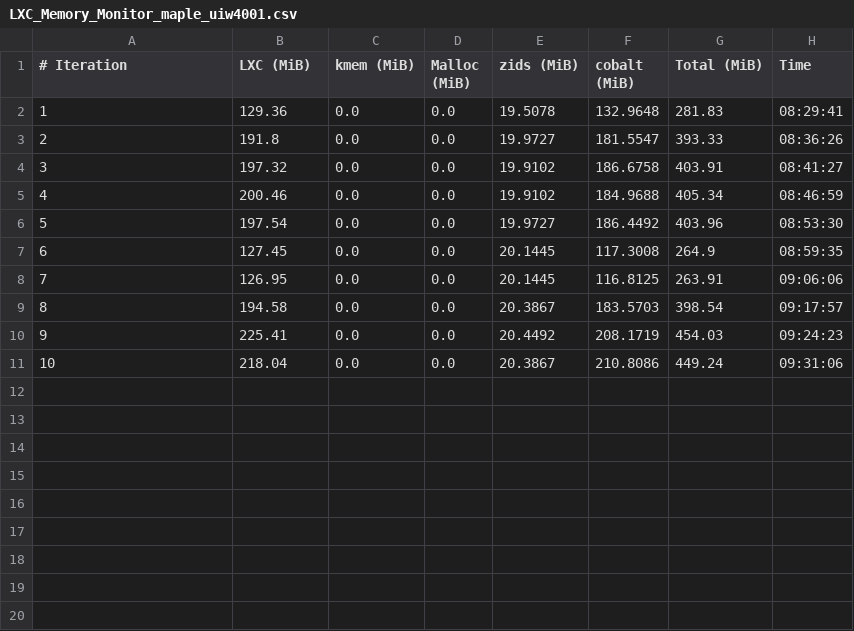
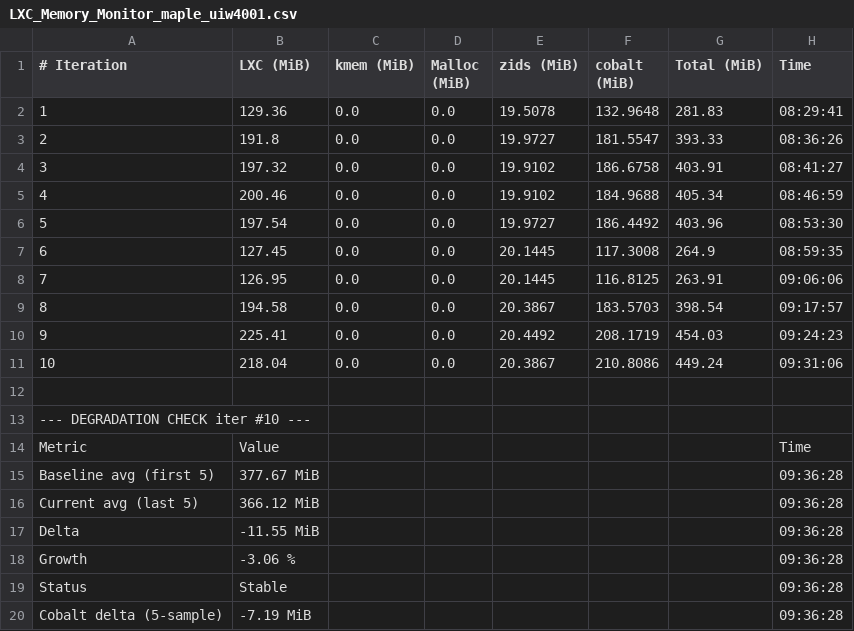
Before and after one commit to josebarba-bit/Parser, a CSV file: test_results/memory_leaks/LXC_Memory_Monitor_maple_uiw4001.csv, drawn as a sheet.

Commit message:
chore: update memory leak + comparison results [2026-08-13 09:36:35]

```diff
--- a/test_results/memory_leaks/LXC_Memory_Monitor_maple_uiw4001.csv
+++ b/test_results/memory_leaks/LXC_Memory_Monitor_maple_uiw4001.csv
@@ -11 +11,10 @@
 10,218.04,0.0,0.0,20.3867,210.8086,449.24,09:31:06
+
+--- DEGRADATION CHECK  iter #10 ---,,,,,,,
+Metric,Value,,,,,,Time
+Baseline avg (first 5),377.67 MiB,,,,,,09:36:28
+Current avg (last 5),366.12 MiB,,,,,,09:36:28
+Delta,-11.55 MiB,,,,,,09:36:28
+Growth,-3.06 %,,,,,,09:36:28
+Status,Stable,,,,,,09:36:28
+Cobalt delta (5-sample),-7.19 MiB,,,,,,09:36:28
```
Also changed, not shown: test_results/memory_leaks/Device_Comparison_Report_maple_uiw4001_vs_maple_vip56x2.csv, test_results/memory_leaks/LXC_Memory_Monitor_maple_vip56x2.csv, 1 other file.
